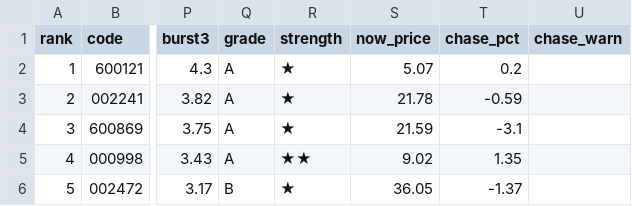
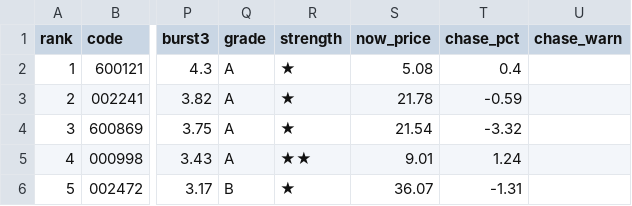
Before and after one commit to leonmai/pushme, a CSV file: results_live/top5_2026-09-17.csv, drawn as a sheet; only a part is shown, gaps mark what is left out; the diff names each change by its address in the sheet, - before the commit and + after, or states it on an @@ line.

```diff
--- a/results_live/top5_2026-09-17.csv
+++ b/results_live/top5_2026-09-17.csv
-S2 (now_price): 5.07
+S2 (now_price): 5.08
-T2 (chase_pct): 0.2
+T2 (chase_pct): 0.4
-S4 (now_price): 21.59
+S4 (now_price): 21.54
-T4 (chase_pct): -3.1
+T4 (chase_pct): -3.32
-S5 (now_price): 9.02
+S5 (now_price): 9.01
-T5 (chase_pct): 1.35
+T5 (chase_pct): 1.24
-S6 (now_price): 36.05
+S6 (now_price): 36.07
-T6 (chase_pct): -1.37
+T6 (chase_pct): -1.31
```
Also changed, not shown: results_live/signals_2026-09-17.csv, 2 other files.
